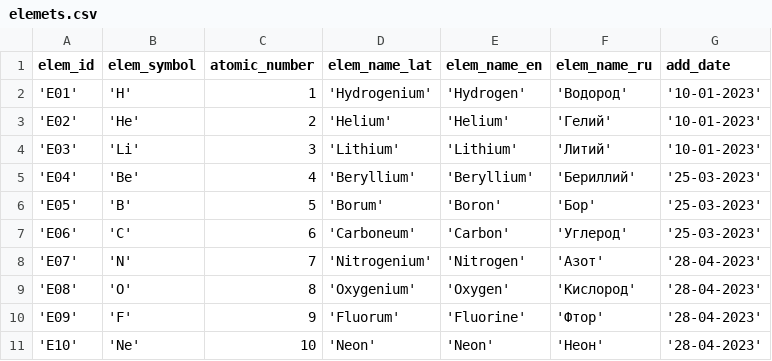
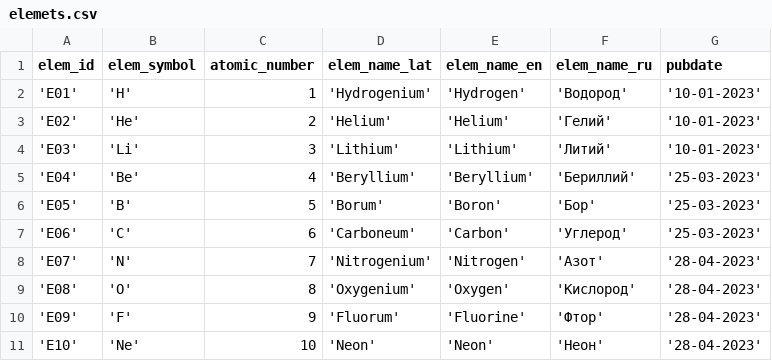
Before and after one commit to danlebedev/TEST_BASE, a CSV file: elemets.csv, drawn as a sheet.

Commit message:
renamed add_date to pubdate column in elements

```diff
--- a/elemets.csv
+++ b/elemets.csv
@@ -1,2 +1,2 @@
-elem_id,elem_symbol,atomic_number,elem_name_lat,elem_name_en,elem_name_ru,add_date
+elem_id,elem_symbol,atomic_number,elem_name_lat,elem_name_en,elem_name_ru,pubdate
 'E01','H',1,'Hydrogenium','Hydrogen','Водород','10-01-2023'
```
Also changed, not shown: 1 other file.
